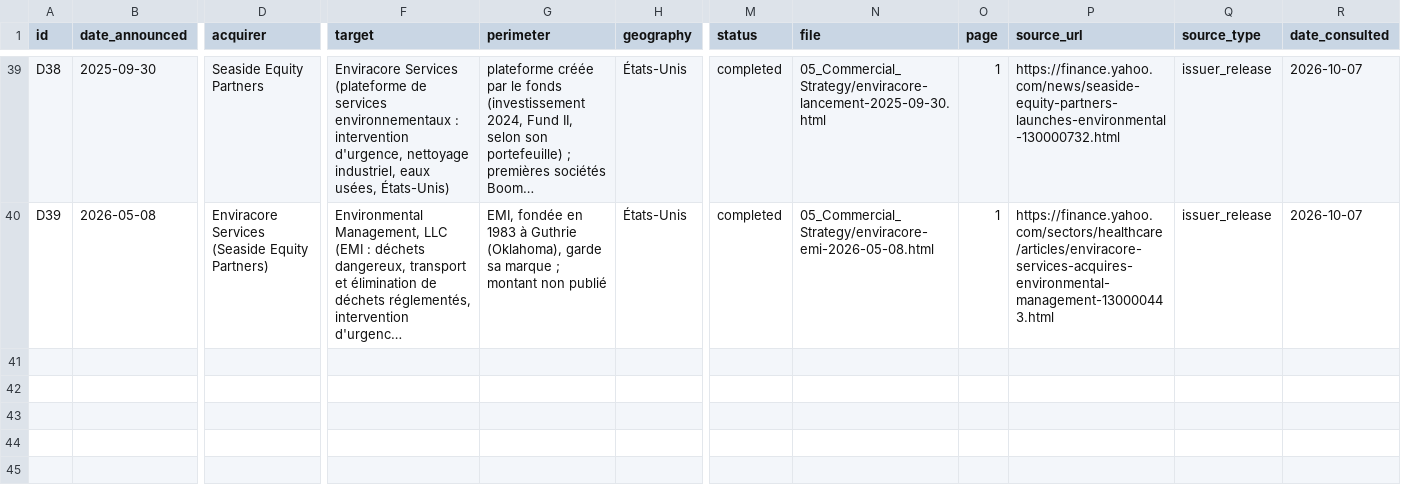
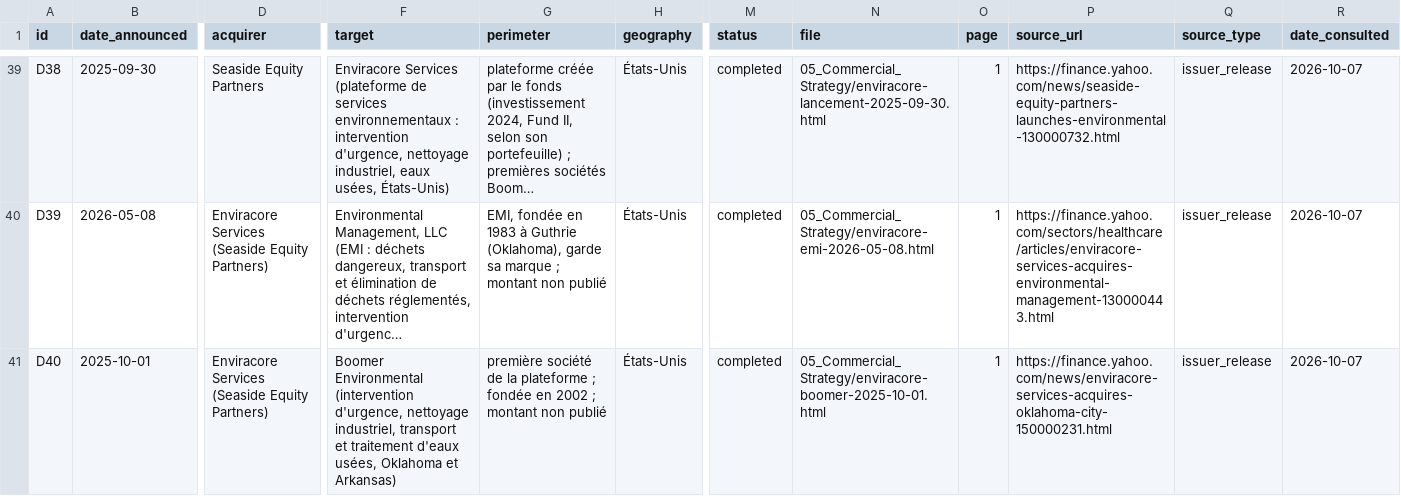
Before and after one commit to PurpleGuys/VPS-dataroom-lecture-seule-, a CSV file: 00_Admin/deals.csv, drawn as a sheet; only a part is shown, gaps mark what is left out; long unchanged cells end in …; rows hold the shown columns only; the diff names each change by its address in the sheet, - before the commit and + after, or states it on an @@ line.

Commit message:
Dépôt via MCP : amendments.csv, deals.csv, register.csv

```diff
--- a/00_Admin/deals.csv
+++ b/00_Admin/deals.csv
+row 41: D40 | 2025-10-01 | Enviracore Services (Seaside Equity Partners) | Boomer Environmental (intervention d'urgence, nettoyage industriel, transport et traitement d'eaux usées, Oklahoma et Arkansas) | première société de la plateforme ; fondée en 2002 ; montant non publié | États-Unis | completed | 05_Commercial_Strategy/enviracore-boomer-2025-10-01.html | 1 | https://finance.yahoo.com/news/enviracore-services-acquires-oklahoma-city-150000231.html | issuer_release | 2026-10-07
```
Also changed, not shown: 00_Admin/register.csv, 00_Admin/targets.csv, 1 other file.
